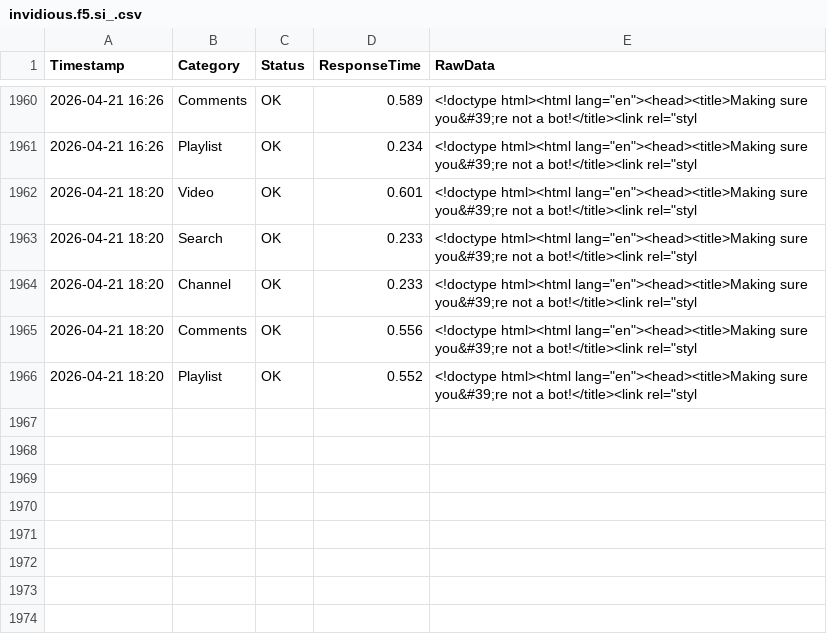
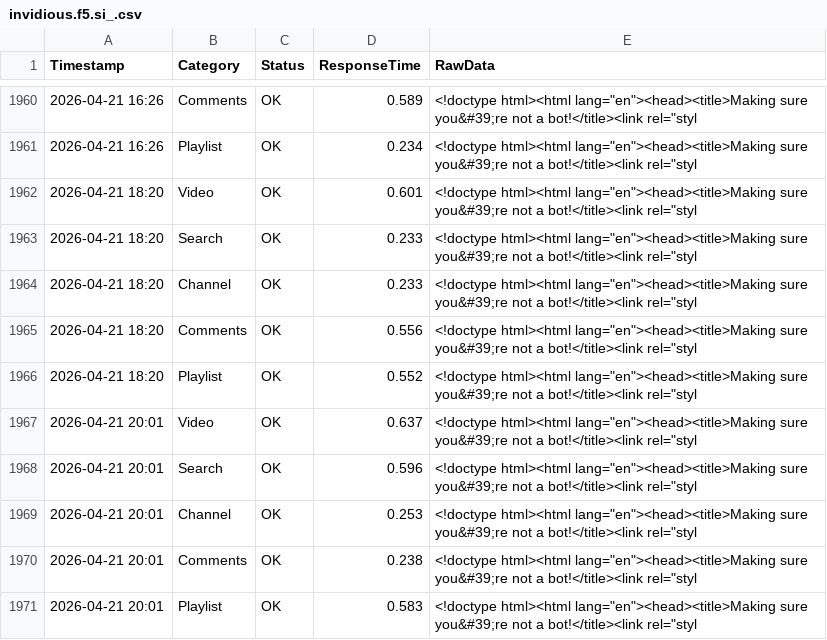
Before and after one commit to yuto1106110/invidious-health, a CSV file: logs/invidious.f5.si_.csv, drawn as a sheet; only a part is shown, gaps mark what is left out; the diff names each change by its address in the sheet, - before the commit and + after, or states it on an @@ line.

```diff
--- a/logs/invidious.f5.si_.csv
+++ b/logs/invidious.f5.si_.csv
+row 1967: 2026-04-21 20:01 | Video | OK | 0.637 | <!doctype html><html lang="en"><head><title>Making sure you&#39;re not a bot!</title><link rel="styl
+row 1968: 2026-04-21 20:01 | Search | OK | 0.596 | <!doctype html><html lang="en"><head><title>Making sure you&#39;re not a bot!</title><link rel="styl
+row 1969: 2026-04-21 20:01 | Channel | OK | 0.253 | <!doctype html><html lang="en"><head><title>Making sure you&#39;re not a bot!</title><link rel="styl
+row 1970: 2026-04-21 20:01 | Comments | OK | 0.238 | <!doctype html><html lang="en"><head><title>Making sure you&#39;re not a bot!</title><link rel="styl
+row 1971: 2026-04-21 20:01 | Playlist | OK | 0.583 | <!doctype html><html lang="en"><head><title>Making sure you&#39;re not a bot!</title><link rel="styl
```
Also changed, not shown: logs/inv.kamuridesu.com_.csv, logs/invidious.ritoge.com_.csv, 8 other files.
